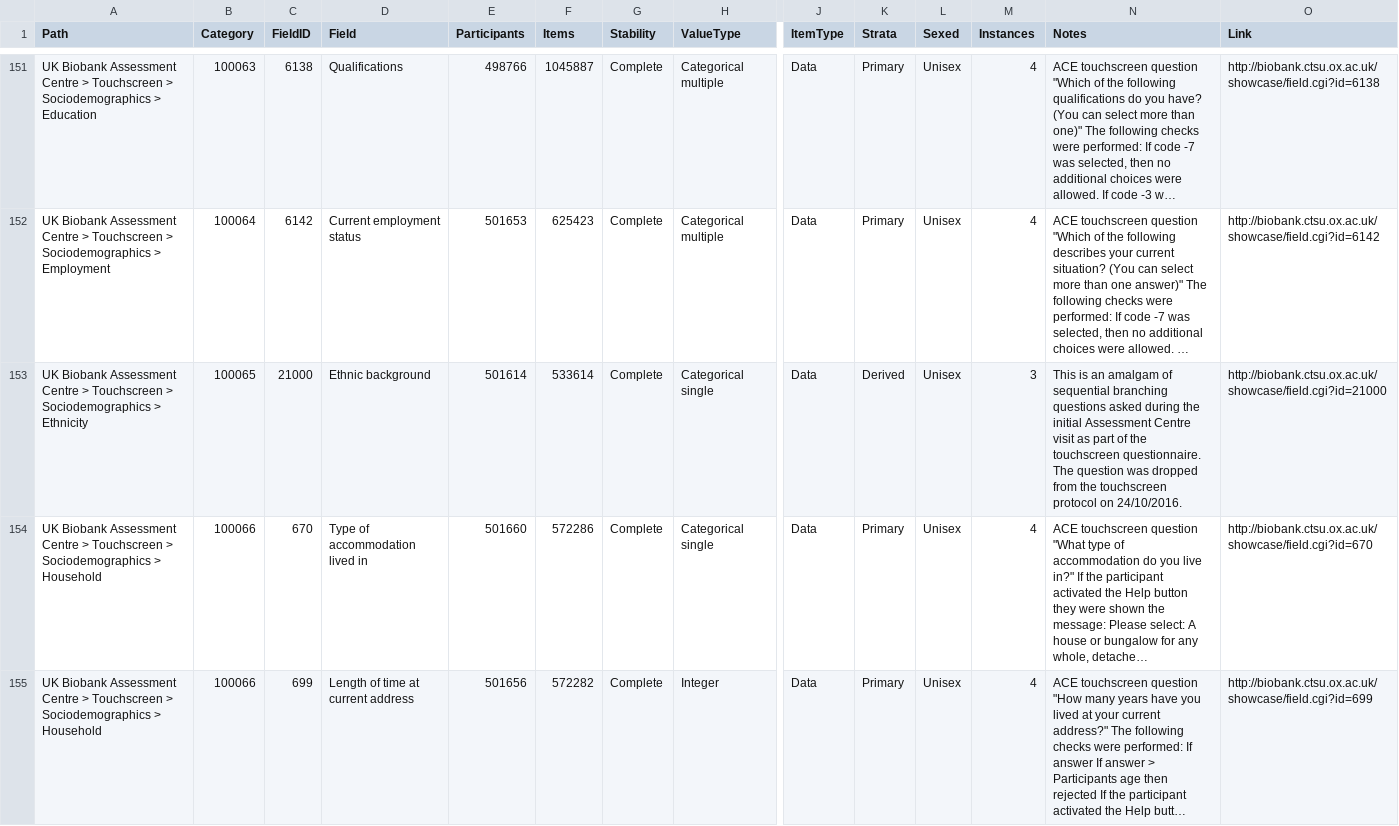
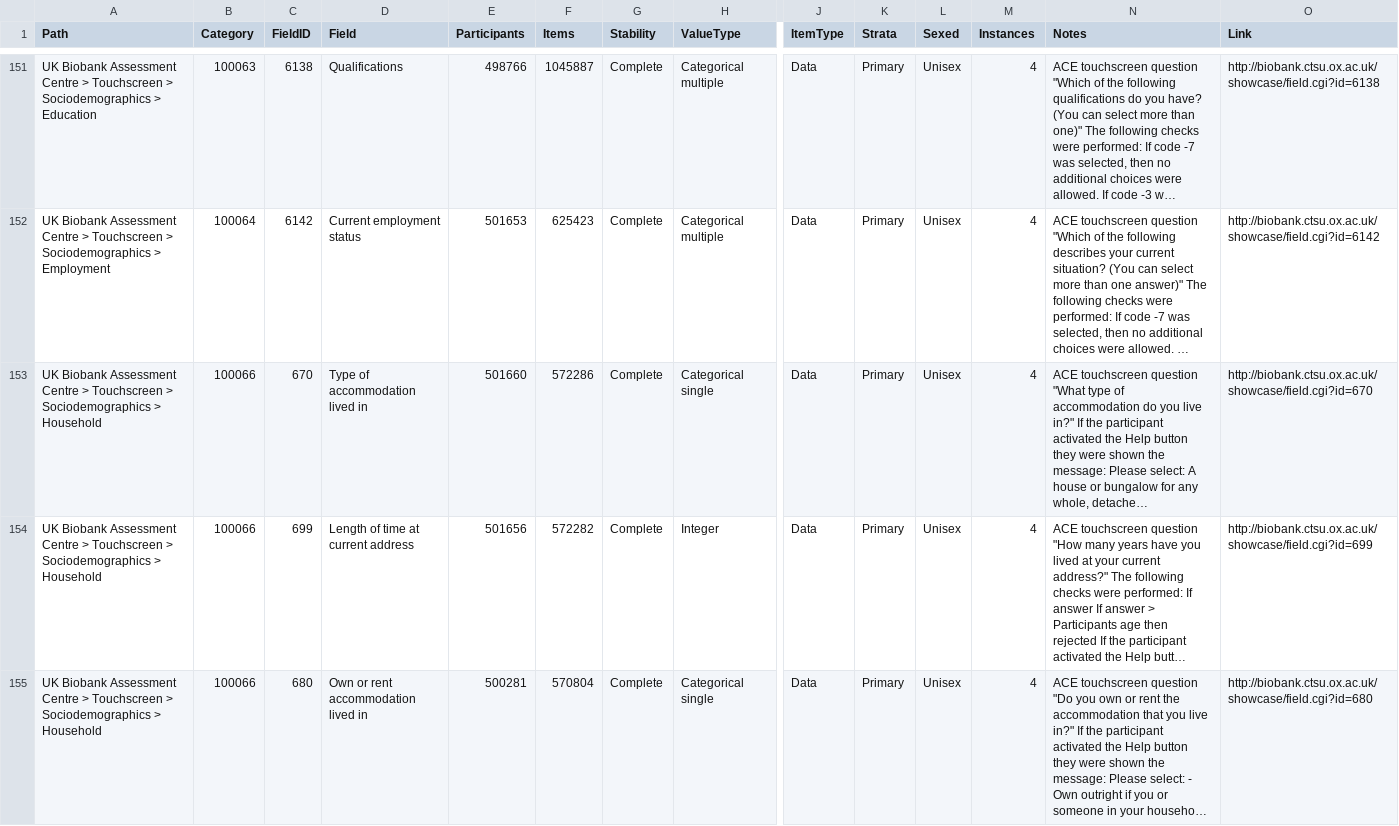
Before and after one commit to Ttttt47/UKBioCoin, a CSV file: UKB_R/Data_Dictionary_Showcase_20230320.csv, drawn as a sheet; only a part is shown, gaps mark what is left out; the shorter side is filled out with more unchanged rows; long unchanged cells end in …; rows hold the shown columns only; the diff names each change by its address in the sheet, - before the commit and + after, or states it on an @@ line.

```diff
--- a/UKB_R/Data_Dictionary_Showcase_20230320.csv
+++ b/UKB_R/Data_Dictionary_Showcase_20230320.csv
-row 153: UK Biobank Assessment Centre > Touchscreen > Sociodemographics > Ethnicity | 100065 | 21000 | Ethnic background | 501614 | 533614 | Complete | Categorical single | Data | Derived | Unisex | 3 | This is an amalgam of sequential branching questions asked during the initial Assessment Centre visit as part of the touchscreen questionnaire. The question was dropped from the touchscreen protocol on 24/10/2016. | http://biobank.ctsu.ox.ac.uk/showcase/field.cgi?id=21000
```
Also changed, not shown: 7 other files.
